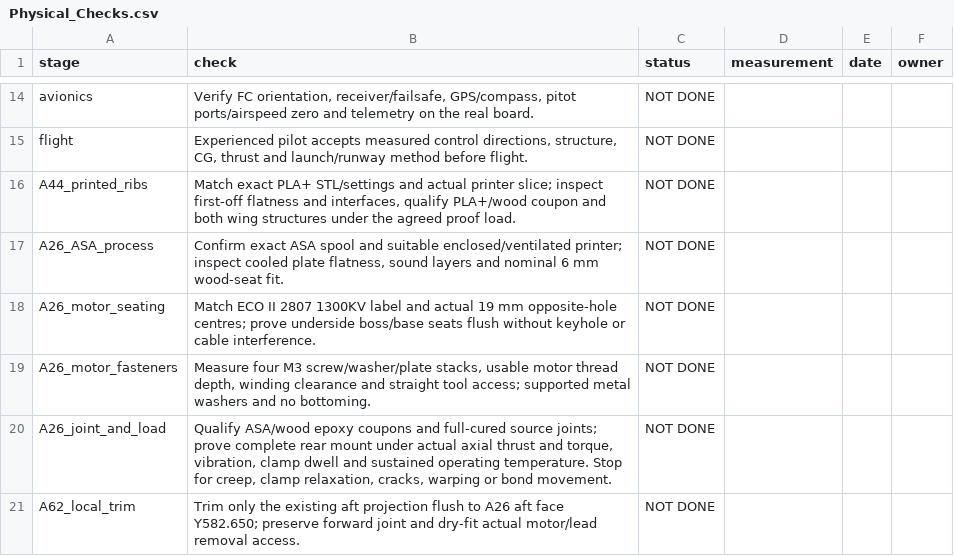
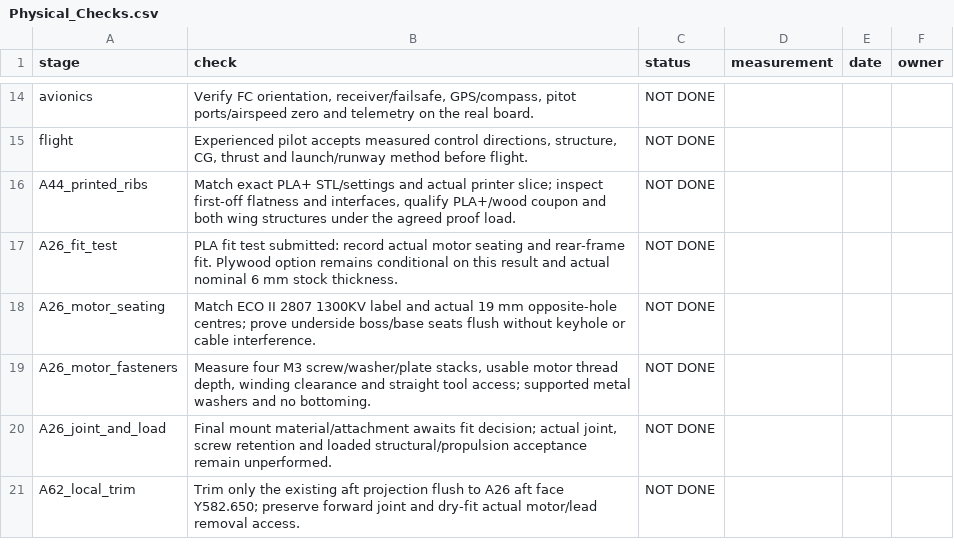
Before and after one commit to mcarkade/Reaper, a CSV file: Data/Physical_Checks.csv, drawn as a sheet; only a part is shown, gaps mark what is left out.

```diff
--- a/Data/Physical_Checks.csv
+++ b/Data/Physical_Checks.csv
@@ -16,6 +16,6 @@ flight,"Experienced pilot accepts measured control directions, structure, CG, th
 A44_printed_ribs,"Match exact PLA+ STL/settings and actual printer slice; inspect first-off flatness and interfaces, qualify PLA+/wood coupon and both wing structures under the agreed proof load.",NOT DONE,,,
-A26_ASA_process,"Confirm exact ASA spool and suitable enclosed/ventilated printer; inspect cooled plate flatness, sound layers and nominal 6 mm wood-seat fit.",NOT DONE,,,
+A26_fit_test,PLA fit test submitted: record actual motor seating and rear-frame fit. Plywood option remains conditional on this result and actual nominal 6 mm stock thickness.,NOT DONE,,,
 A26_motor_seating,Match ECO II 2807 1300KV label and actual 19 mm opposite-hole centres; prove underside boss/base seats flush without keyhole or cable interference.,NOT DONE,,,
 A26_motor_fasteners,"Measure four M3 screw/washer/plate stacks, usable motor thread depth, winding clearance and straight tool access; supported metal washers and no bottoming.",NOT DONE,,,
-A26_joint_and_load,"Qualify ASA/wood epoxy coupons and full-cured source joints; prove complete rear mount under actual axial thrust and torque, vibration, clamp dwell and sustained operating temperature. Stop for creep, clamp relaxation, cracks, warping or bond movement.",NOT DONE,,,
+A26_joint_and_load,"Final mount material/attachment awaits fit decision; actual joint, screw retention and loaded structural/propulsion acceptance remain unperformed.",NOT DONE,,,
 A62_local_trim,Trim only the existing aft projection flush to A26 aft face Y582.650; preserve forward joint and dry-fit actual motor/lead removal access.,NOT DONE,,,
```
Also changed, not shown: Data/Mass_Balance.csv, Data/Parts.csv, 50 other files.
